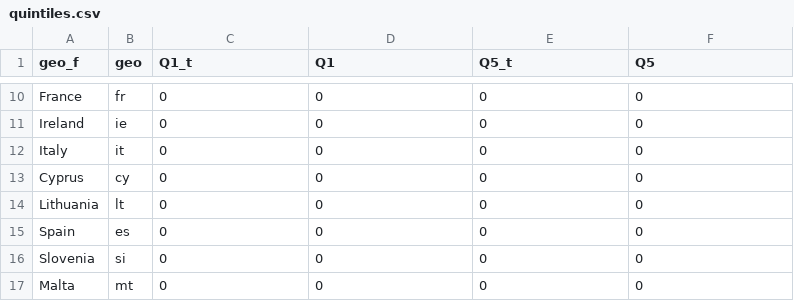
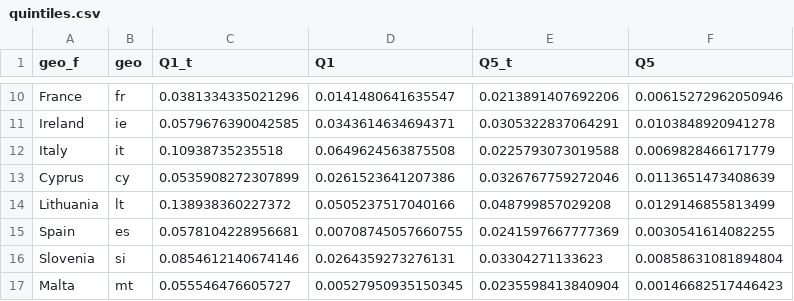
Before and after one commit to OFCE/SIWU, a CSV file: data/quintiles.csv, drawn as a sheet; only a part is shown, gaps mark what is left out; the diff covers the shown part only; the diff names each change by its address in the sheet, - before the commit and + after, or states it on an @@ line.

```diff
--- a/data/quintiles.csv
+++ b/data/quintiles.csv
-C10 (Q1_t): 0
+C10 (Q1_t): 0.0381334335021296
-D10 (Q1): 0
+D10 (Q1): 0.0141480641635547
-E10 (Q5_t): 0
+E10 (Q5_t): 0.0213891407692206
-F10 (Q5): 0
+F10 (Q5): 0.00615272962050946
-C11 (Q1_t): 0
+C11 (Q1_t): 0.0579676390042585
-D11 (Q1): 0
+D11 (Q1): 0.0343614634694371
-E11 (Q5_t): 0
+E11 (Q5_t): 0.0305322837064291
-F11 (Q5): 0
+F11 (Q5): 0.0103848920941278
-C12 (Q1_t): 0
+C12 (Q1_t): 0.10938735235518
-D12 (Q1): 0
+D12 (Q1): 0.0649624563875508
-E12 (Q5_t): 0
+E12 (Q5_t): 0.0225793073019588
-F12 (Q5): 0
+F12 (Q5): 0.0069828466171779
-C13 (Q1_t): 0
+C13 (Q1_t): 0.0535908272307899
-D13 (Q1): 0
+D13 (Q1): 0.0261523641207386
-E13 (Q5_t): 0
+E13 (Q5_t): 0.0326767759272046
-F13 (Q5): 0
+F13 (Q5): 0.0113651473408639
-C14 (Q1_t): 0
+C14 (Q1_t): 0.138938360227372
-D14 (Q1): 0
+D14 (Q1): 0.0505237517040166
-E14 (Q5_t): 0
+E14 (Q5_t): 0.048799857029208
-F14 (Q5): 0
+F14 (Q5): 0.0129146855813499
-C15 (Q1_t): 0
+C15 (Q1_t): 0.0578104228956681
-D15 (Q1): 0
+D15 (Q1): 0.00708745057660755
-E15 (Q5_t): 0
+E15 (Q5_t): 0.0241597667777369
-F15 (Q5): 0
+F15 (Q5): 0.0030541614082255
-C16 (Q1_t): 0
+C16 (Q1_t): 0.0854612140674146
-D16 (Q1): 0
+D16 (Q1): 0.0264359273276131
-E16 (Q5_t): 0
+E16 (Q5_t): 0.03304271133623
-F16 (Q5): 0
+F16 (Q5): 0.00858631081894804
-C17 (Q1_t): 0
+C17 (Q1_t): 0.055546476605727
-D17 (Q1): 0
+D17 (Q1): 0.00527950935150345
-E17 (Q5_t): 0
+E17 (Q5_t): 0.0235598413840904
-F17 (Q5): 0
+F17 (Q5): 0.00146682517446423
```
Also changed, not shown: 74 edited cells elsewhere in this file, 33 other files.
